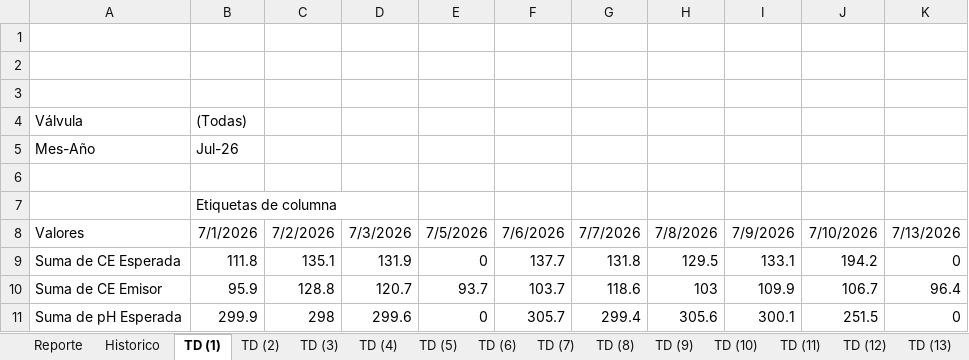
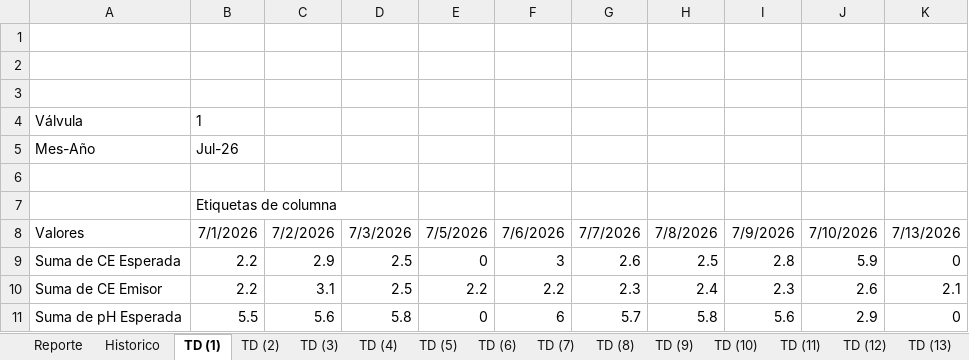
Before and after one commit to floreseltandilpm-creator/Primavera-Rosa, an Excel workbook: julio.xlsm, sheet TD (1), drawn as a sheet; only a part is shown; values as stored, in another font and other column widths than the file's, no borders; charts and pictures not drawn; the diff covers the shown part only; the diff names each change by its address in the sheet, - before the commit and + after, or states it on an @@ line.

Commit message:
Update julio.xlsm

```diff
--- a/julio.xlsm (sheet TD (1))
+++ b/julio.xlsm (sheet TD (1))
-B4: (Todas)
+B4: 1
-B9: 111.8
+B9: 2.2
-C9: 135.1
+C9: 2.9
-D9: 131.9
+D9: 2.5
-F9: 137.7
+F9: 3
-G9: 131.8
+G9: 2.6
-H9: 129.5
+H9: 2.5
-I9: 133.1
+I9: 2.8
-J9: 194.2
+J9: 5.9
-B10: 95.9
+B10: 2.2
-C10: 128.8
+C10: 3.1
-D10: 120.7
+D10: 2.5
-E10: 93.7
+E10: 2.2
-F10: 103.7
+F10: 2.2
-G10: 118.6
+G10: 2.3
-H10: 103
+H10: 2.4
-I10: 109.9
+I10: 2.3
-J10: 106.7
+J10: 2.6
-K10: 96.4
+K10: 2.1
-B11: 299.9
+B11: 5.5
-C11: 298
+C11: 5.6
-D11: 299.6
+D11: 5.8
-F11: 305.7
+F11: 6
-G11: 299.4
+G11: 5.7
-H11: 305.6
+H11: 5.8
-I11: 300.1
+I11: 5.6
-J11: 251.5
+J11: 2.9
```
Also changed, not shown: 102 edited cells elsewhere in this sheet, sheet Reporte, charts or pictures.
